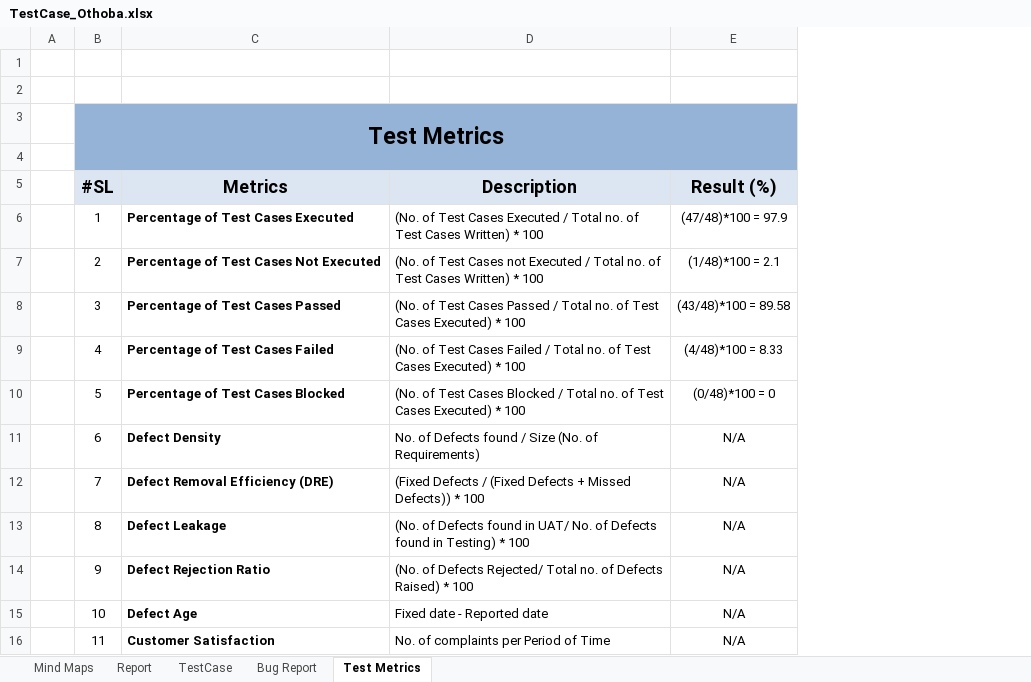
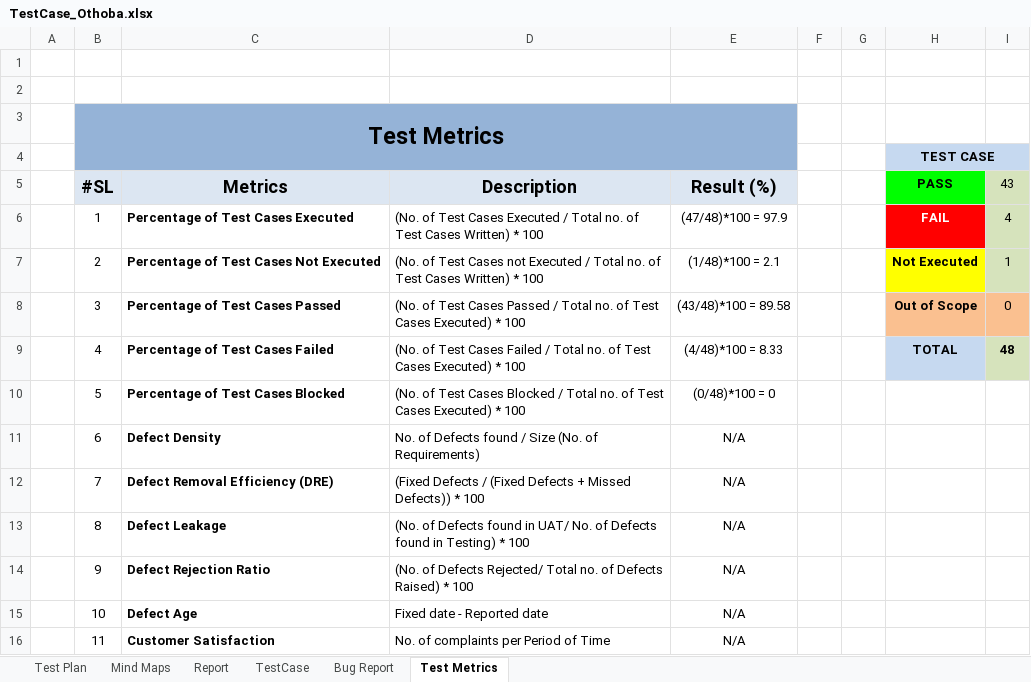
Before and after one commit to jasin0x/TestCase_ManualTesting_Othoba.com, an Excel workbook: TestCase_Othoba.xlsx, sheet Test Metrics, drawn as a sheet; values as stored, in another font and other column widths than the file's, no borders; the diff names each change by its address in the sheet, - before the commit and + after, or states it on an @@ line.

Commit message:
Update TestCase_Othoba.xlsx

```diff
--- a/TestCase_Othoba.xlsx (sheet Test Metrics)
+++ b/TestCase_Othoba.xlsx (sheet Test Metrics)
+sheet tab: Test Plan
+column F, empty
+column G, empty
+column H (PASS), row 4: TEST CASE; rows 6-9: FAIL | Not Executed | Out of Scope | TOTAL
+column I (43), rows 6-9: 4 | 1 | 0 | 48
```
Also changed, not shown: charts or pictures.
